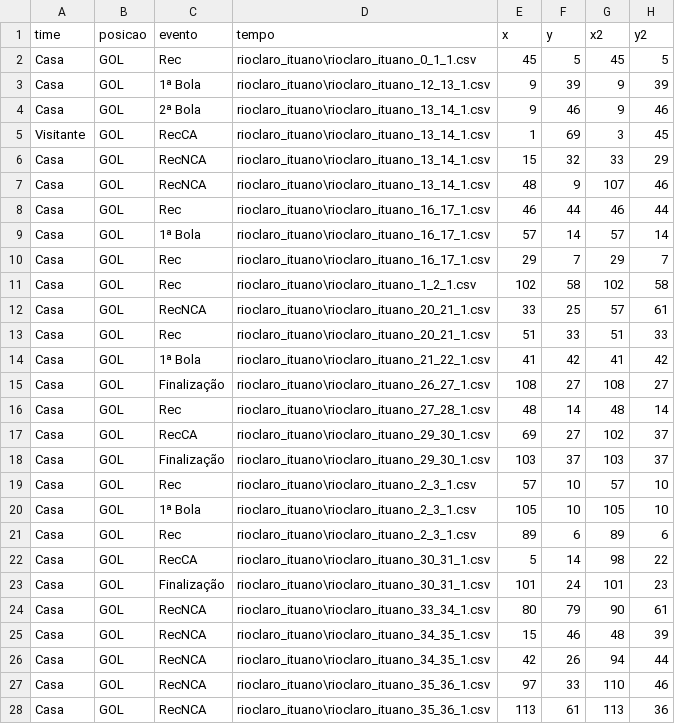
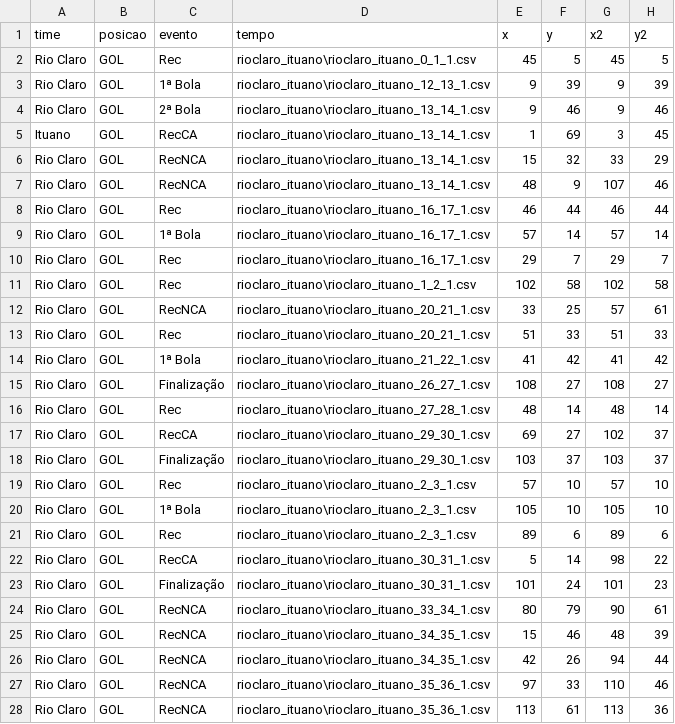
Before and after one commit to LucasSAlmeida/dados, a CSV file: rioclaro_ituano_paulistaa2_r1_2025.csv, drawn as a sheet; only a part is shown; the diff covers the shown part only.

Commit message:
Update rioclaro_ituano_paulistaa2_r1_2025.csv
Trocar o padrão de time pelo nome dos times

```diff
--- a/rioclaro_ituano_paulistaa2_r1_2025.csv
+++ b/rioclaro_ituano_paulistaa2_r1_2025.csv
@@ -1,28 +1,28 @@
 time,posicao,evento,tempo,x,y,x2,y2
-Casa,GOL,Rec,rioclaro_ituano\rioclaro_ituano_0_1_1.csv,45,5,45,5
-Casa,GOL,1ª Bola,rioclaro_ituano\rioclaro_ituano_12_13_1.csv,9,39,9,39
-Casa,GOL,2ª Bola,rioclaro_ituano\rioclaro_ituano_13_14_1.csv,9,46,9,46
-Visitante,GOL,RecCA,rioclaro_ituano\rioclaro_ituano_13_14_1.csv,1,69,3,45
-Casa,GOL,RecNCA,rioclaro_ituano\rioclaro_ituano_13_14_1.csv,15,32,33,29
-Casa,GOL,RecNCA,rioclaro_ituano\rioclaro_ituano_13_14_1.csv,48,9,107,46
-Casa,GOL,Rec,rioclaro_ituano\rioclaro_ituano_16_17_1.csv,46,44,46,44
-Casa,GOL,1ª Bola,rioclaro_ituano\rioclaro_ituano_16_17_1.csv,57,14,57,14
-Casa,GOL,Rec,rioclaro_ituano\rioclaro_ituano_16_17_1.csv,29,7,29,7
-Casa,GOL,Rec,rioclaro_ituano\rioclaro_ituano_1_2_1.csv,102,58,102,58
-Casa,GOL,RecNCA,rioclaro_ituano\rioclaro_ituano_20_21_1.csv,33,25,57,61
-Casa,GOL,Rec,rioclaro_ituano\rioclaro_ituano_20_21_1.csv,51,33,51,33
-Casa,GOL,1ª Bola,rioclaro_ituano\rioclaro_ituano_21_22_1.csv,41,42,41,42
-Casa,GOL,Finalização,rioclaro_ituano\rioclaro_ituano_26_27_1.csv,108,27,108,27
-Casa,GOL,Rec,rioclaro_ituano\rioclaro_ituano_27_28_1.csv,48,14,48,14
-Casa,GOL,RecCA,rioclaro_ituano\rioclaro_ituano_29_30_1.csv,69,27,102,37
-Casa,GOL,Finalização,rioclaro_ituano\rioclaro_ituano_29_30_1.csv,103,37,103,37
-Casa,GOL,Rec,rioclaro_ituano\rioclaro_ituano_2_3_1.csv,57,10,57,10
-Casa,GOL,1ª Bola,rioclaro_ituano\rioclaro_ituano_2_3_1.csv,105,10,105,10
-Casa,GOL,Rec,rioclaro_ituano\rioclaro_ituano_2_3_1.csv,89,6,89,6
-Casa,GOL,RecCA,rioclaro_ituano\rioclaro_ituano_30_31_1.csv,5,14,98,22
-Casa,GOL,Finalização,rioclaro_ituano\rioclaro_ituano_30_31_1.csv,101,24,101,23
-Casa,GOL,RecNCA,rioclaro_ituano\rioclaro_ituano_33_34_1.csv,80,79,90,61
-Casa,GOL,RecNCA,rioclaro_ituano\rioclaro_ituano_34_35_1.csv,15,46,48,39
-Casa,GOL,RecNCA,rioclaro_ituano\rioclaro_ituano_34_35_1.csv,42,26,94,44
-Casa,GOL,RecNCA,rioclaro_ituano\rioclaro_ituano_35_36_1.csv,97,33,110,46
-Casa,GOL,RecNCA,rioclaro_ituano\rioclaro_ituano_35_36_1.csv,113,61,113,36
+Rio Claro,GOL,Rec,rioclaro_ituano\rioclaro_ituano_0_1_1.csv,45,5,45,5
+Rio Claro,GOL,1ª Bola,rioclaro_ituano\rioclaro_ituano_12_13_1.csv,9,39,9,39
+Rio Claro,GOL,2ª Bola,rioclaro_ituano\rioclaro_ituano_13_14_1.csv,9,46,9,46
+Ituano,GOL,RecCA,rioclaro_ituano\rioclaro_ituano_13_14_1.csv,1,69,3,45
+Rio Claro,GOL,RecNCA,rioclaro_ituano\rioclaro_ituano_13_14_1.csv,15,32,33,29
+Rio Claro,GOL,RecNCA,rioclaro_ituano\rioclaro_ituano_13_14_1.csv,48,9,107,46
+Rio Claro,GOL,Rec,rioclaro_ituano\rioclaro_ituano_16_17_1.csv,46,44,46,44
+Rio Claro,GOL,1ª Bola,rioclaro_ituano\rioclaro_ituano_16_17_1.csv,57,14,57,14
+Rio Claro,GOL,Rec,rioclaro_ituano\rioclaro_ituano_16_17_1.csv,29,7,29,7
+Rio Claro,GOL,Rec,rioclaro_ituano\rioclaro_ituano_1_2_1.csv,102,58,102,58
+Rio Claro,GOL,RecNCA,rioclaro_ituano\rioclaro_ituano_20_21_1.csv,33,25,57,61
+Rio Claro,GOL,Rec,rioclaro_ituano\rioclaro_ituano_20_21_1.csv,51,33,51,33
+Rio Claro,GOL,1ª Bola,rioclaro_ituano\rioclaro_ituano_21_22_1.csv,41,42,41,42
+Rio Claro,GOL,Finalização,rioclaro_ituano\rioclaro_ituano_26_27_1.csv,108,27,108,27
+Rio Claro,GOL,Rec,rioclaro_ituano\rioclaro_ituano_27_28_1.csv,48,14,48,14
+Rio Claro,GOL,RecCA,rioclaro_ituano\rioclaro_ituano_29_30_1.csv,69,27,102,37
+Rio Claro,GOL,Finalização,rioclaro_ituano\rioclaro_ituano_29_30_1.csv,103,37,103,37
+Rio Claro,GOL,Rec,rioclaro_ituano\rioclaro_ituano_2_3_1.csv,57,10,57,10
+Rio Claro,GOL,1ª Bola,rioclaro_ituano\rioclaro_ituano_2_3_1.csv,105,10,105,10
+Rio Claro,GOL,Rec,rioclaro_ituano\rioclaro_ituano_2_3_1.csv,89,6,89,6
+Rio Claro,GOL,RecCA,rioclaro_ituano\rioclaro_ituano_30_31_1.csv,5,14,98,22
+Rio Claro,GOL,Finalização,rioclaro_ituano\rioclaro_ituano_30_31_1.csv,101,24,101,23
+Rio Claro,GOL,RecNCA,rioclaro_ituano\rioclaro_ituano_33_34_1.csv,80,79,90,61
+Rio Claro,GOL,RecNCA,rioclaro_ituano\rioclaro_ituano_34_35_1.csv,15,46,48,39
+Rio Claro,GOL,RecNCA,rioclaro_ituano\rioclaro_ituano_34_35_1.csv,42,26,94,44
+Rio Claro,GOL,RecNCA,rioclaro_ituano\rioclaro_ituano_35_36_1.csv,97,33,110,46
+Rio Claro,GOL,RecNCA,rioclaro_ituano\rioclaro_ituano_35_36_1.csv,113,61,113,36
```
Also changed, not shown: 167 edited cells elsewhere in this file.
